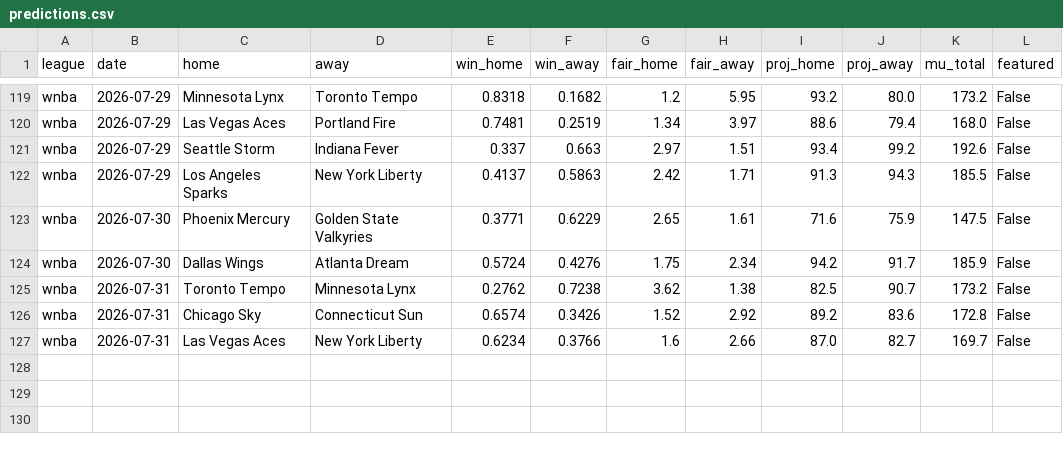
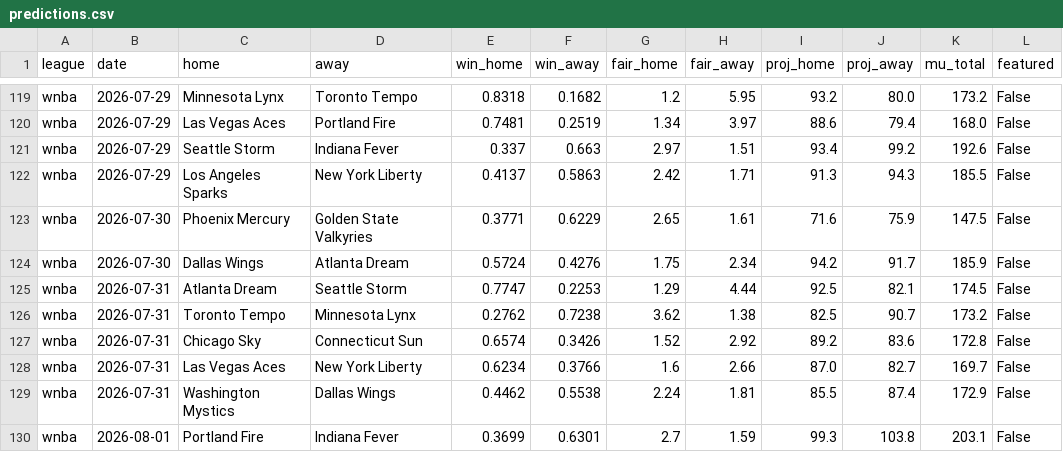
Before and after one commit to DanielTomaro13/Basketball-Modelling, a CSV file: reports/predictions.csv, drawn as a sheet; only a part is shown, gaps mark what is left out.

```diff
--- a/reports/predictions.csv
+++ b/reports/predictions.csv
@@ -124,2 +124,3 @@ wnba,2026-07-30,Phoenix Mercury,Golden State Valkyries,0.3771,0.6229,2.65,1.61,7
 wnba,2026-07-30,Dallas Wings,Atlanta Dream,0.5724,0.4276,1.75,2.34,94.2,91.7,185.9,False
+wnba,2026-07-31,Atlanta Dream,Seattle Storm,0.7747,0.2253,1.29,4.44,92.5,82.1,174.5,False
 wnba,2026-07-31,Toronto Tempo,Minnesota Lynx,0.2762,0.7238,3.62,1.38,82.5,90.7,173.2,False
@@ -127 +128,3 @@ wnba,2026-07-31,Chicago Sky,Connecticut Sun,0.6574,0.3426,1.52,2.92,89.2,83.6,17
 wnba,2026-07-31,Las Vegas Aces,New York Liberty,0.6234,0.3766,1.6,2.66,87.0,82.7,169.7,False
+wnba,2026-07-31,Washington Mystics,Dallas Wings,0.4462,0.5538,2.24,1.81,85.5,87.4,172.9,False
+wnba,2026-08-01,Portland Fire,Indiana Fever,0.3699,0.6301,2.7,1.59,99.3,103.8,203.1,False
```
Also changed, not shown: data/fixtures.csv, 17 other files.
